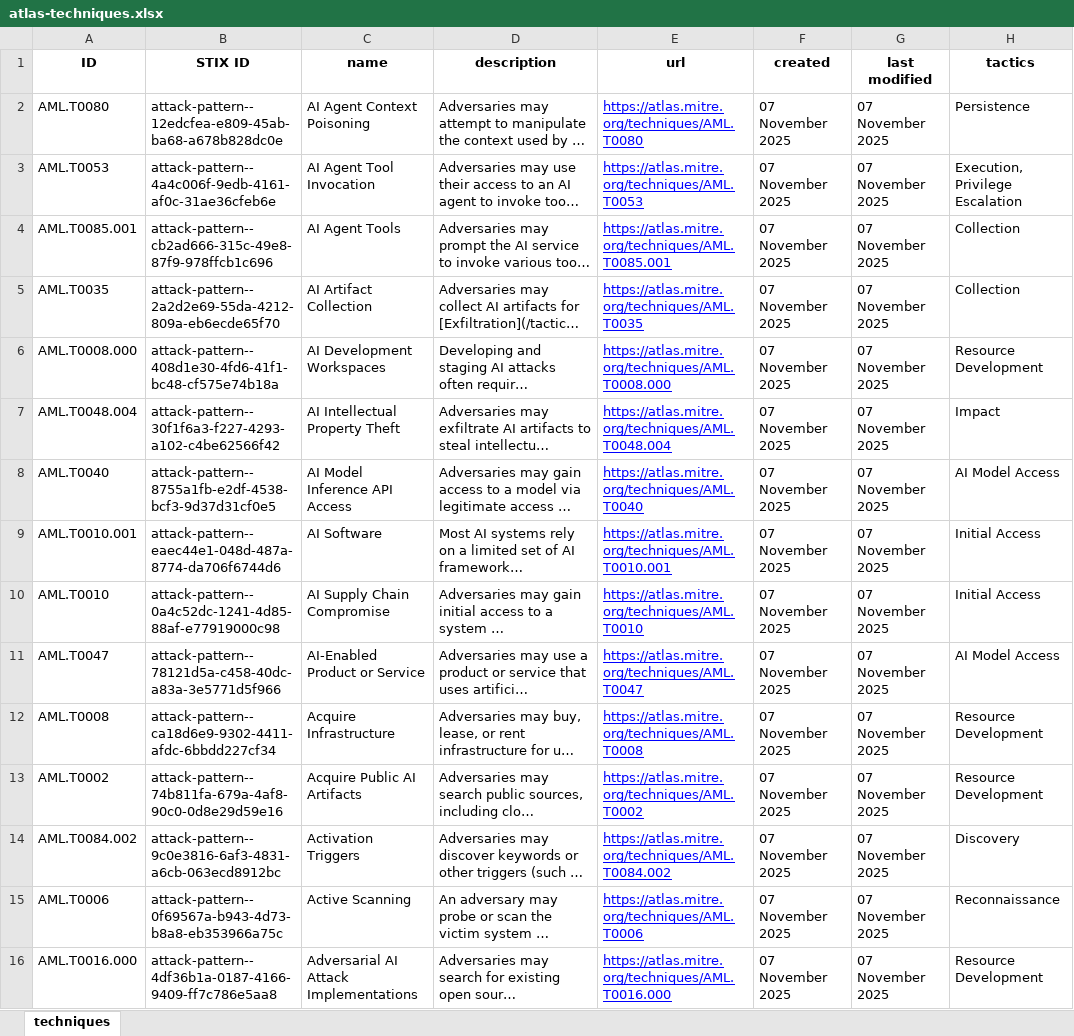
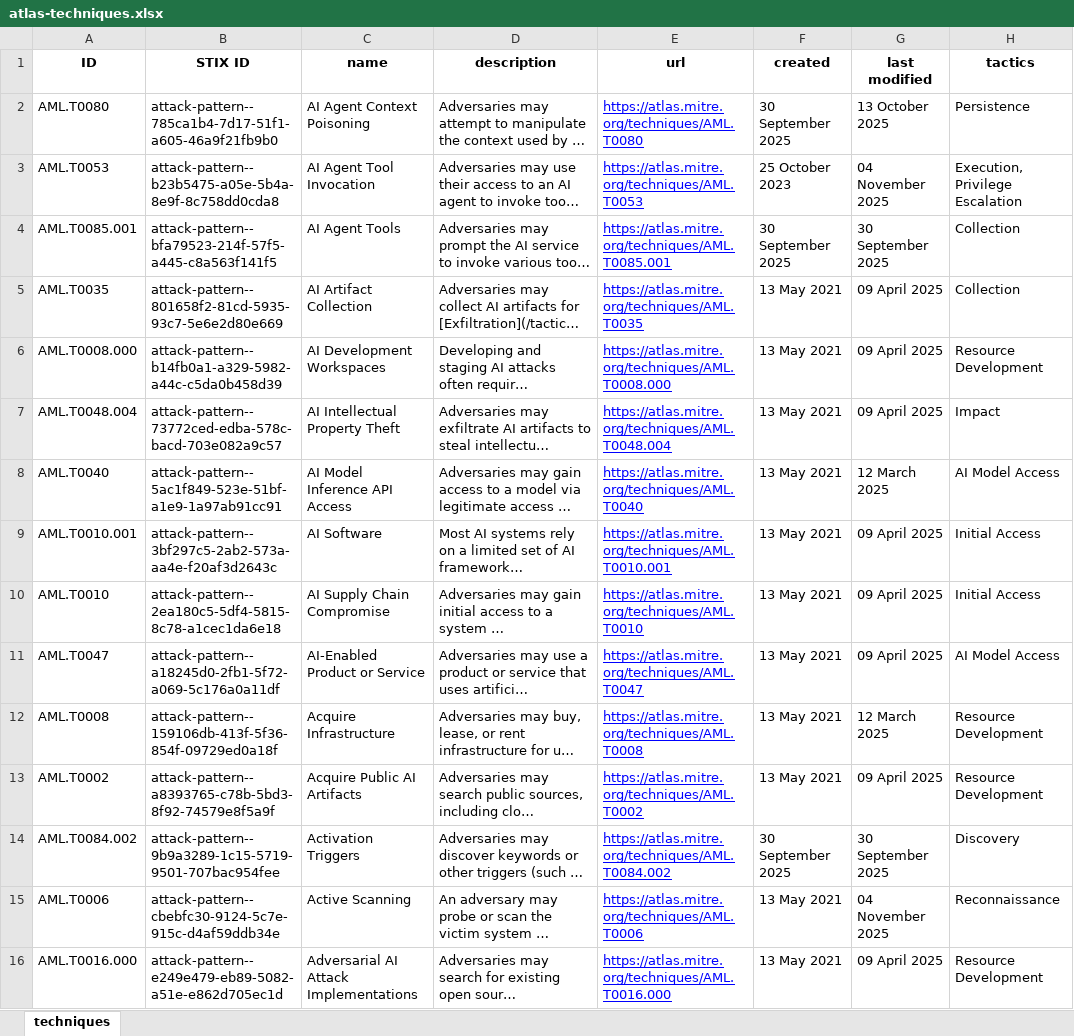
Before and after one commit to mitre-atlas/atlas-website, an Excel workbook: public/excel-files/atlas-techniques.xlsx, sheet techniques, drawn as a sheet; only a part is shown; long unchanged cells end in …; values as stored, in another font and other column widths than the file's, no borders; the diff covers the shown part only; the diff names each change by its address in the sheet, - before the commit and + after, or states it on an @@ line.

```diff
--- a/public/excel-files/atlas-techniques.xlsx (sheet techniques)
+++ b/public/excel-files/atlas-techniques.xlsx (sheet techniques)
-B2 (STIX ID): attack-pattern--12edcfea-e809-45ab-ba68-a678b828dc0e
+B2 (STIX ID): attack-pattern--785ca1b4-7d17-51f1-a605-46a9f21fb9b0
-F2 (created): 07 November 2025
+F2 (created): 30 September 2025
-G2 (last modified): 07 November 2025
+G2 (last modified): 13 October 2025
-B3 (STIX ID): attack-pattern--4a4c006f-9edb-4161-af0c-31ae36cfeb6e
+B3 (STIX ID): attack-pattern--b23b5475-a05e-5b4a-8e9f-8c758dd0cda8
-F3 (created): 07 November 2025
+F3 (created): 25 October 2023
-G3 (last modified): 07 November 2025
+G3 (last modified): 04 November 2025
-B4 (STIX ID): attack-pattern--cb2ad666-315c-49e8-87f9-978ffcb1c696
+B4 (STIX ID): attack-pattern--bfa79523-214f-57f5-a445-c8a563f141f5
-F4 (created): 07 November 2025
+F4 (created): 30 September 2025
-G4 (last modified): 07 November 2025
+G4 (last modified): 30 September 2025
-B5 (STIX ID): attack-pattern--2a2d2e69-55da-4212-809a-eb6ecde65f70
+B5 (STIX ID): attack-pattern--801658f2-81cd-5935-93c7-5e6e2d80e669
-F5:F13 (created): 07 November 2025
+F5:F13 (created): 13 May 2021
-G5:G7 (last modified): 07 November 2025
+G5:G7 (last modified): 09 April 2025
-B6 (STIX ID): attack-pattern--408d1e30-4fd6-41f1-bc48-cf575e74b18a
+B6 (STIX ID): attack-pattern--b14fb0a1-a329-5982-a44c-c5da0b458d39
-B7 (STIX ID): attack-pattern--30f1f6a3-f227-4293-a102-c4be62566f42
+B7 (STIX ID): attack-pattern--73772ced-edba-578c-bacd-703e082a9c57
-B8 (STIX ID): attack-pattern--8755a1fb-e2df-4538-bcf3-9d37d31cf0e5
+B8 (STIX ID): attack-pattern--5ac1f849-523e-51bf-a1e9-1a97ab91cc91
-G8 (last modified): 07 November 2025
+G8 (last modified): 12 March 2025
-B9 (STIX ID): attack-pattern--eaec44e1-048d-487a-8774-da706f6744d6
+B9 (STIX ID): attack-pattern--3bf297c5-2ab2-573a-aa4e-f20af3d2643c
-G9:G11 (last modified): 07 November 2025
+G9:G11 (last modified): 09 April 2025
-B10 (STIX ID): attack-pattern--0a4c52dc-1241-4d85-88af-e77919000c98
+B10 (STIX ID): attack-pattern--2ea180c5-5df4-5815-8c78-a1cec1da6e18
-B11 (STIX ID): attack-pattern--78121d5a-c458-40dc-a83a-3e5771d5f966
+B11 (STIX ID): attack-pattern--a18245d0-2fb1-5f72-a069-5c176a0a11df
-B12 (STIX ID): attack-pattern--ca18d6e9-9302-4411-afdc-6bbdd227cf34
+B12 (STIX ID): attack-pattern--159106db-413f-5f36-854f-09729ed0a18f
-G12 (last modified): 07 November 2025
+G12 (last modified): 12 March 2025
-B13 (STIX ID): attack-pattern--74b811fa-679a-4af8-90c0-0d8e29d59e16
+B13 (STIX ID): attack-pattern--a8393765-c78b-5bd3-8f92-74579e8f5a9f
-G13 (last modified): 07 November 2025
+G13 (last modified): 09 April 2025
-B14 (STIX ID): attack-pattern--9c0e3816-6af3-4831-a6cb-063ecd8912bc
+B14 (STIX ID): attack-pattern--9b9a3289-1c15-5719-9501-707bac954fee
-F14 (created): 07 November 2025
+F14 (created): 30 September 2025
-G14 (last modified): 07 November 2025
+G14 (last modified): 30 September 2025
-B15 (STIX ID): attack-pattern--0f69567a-b943-4d73-b8a8-eb353966a75c
+B15 (STIX ID): attack-pattern--cbebfc30-9124-5c7e-915c-d4af59ddb34e
-F15:F16 (created): 07 November 2025
+F15:F16 (created): 13 May 2021
-G15 (last modified): 07 November 2025
+G15 (last modified): 04 November 2025
-B16 (STIX ID): attack-pattern--4df36b1a-0187-4166-9409-ff7c786e5aa8
+B16 (STIX ID): attack-pattern--e249e479-eb89-5082-a51e-e862d705ec1d
-G16 (last modified): 07 November 2025
+G16 (last modified): 09 April 2025
```
Also changed, not shown: 376 edited cells elsewhere in this sheet, public/excel-files/atlas-matrices.xlsx, public/excel-files/atlas-mitigations.xlsx, 22 other files.
